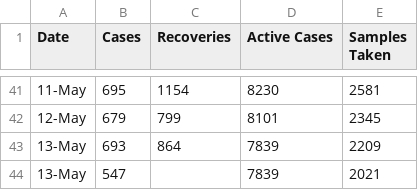
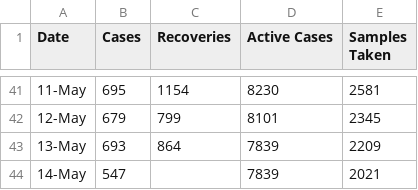
Before and after one commit to vivek20dadhich/Bikaner-Covid-19-Dashboard, a CSV file: Bikaner-covid-cases-data.csv, drawn as a sheet; only a part is shown, gaps mark what is left out.

Commit message:
Update Bikaner-covid-cases-data.csv

```diff
--- a/Bikaner-covid-cases-data.csv
+++ b/Bikaner-covid-cases-data.csv
@@ -43,2 +43,2 @@ Date,Cases,Recoveries,Active Cases,Samples Taken
 13-May,693,864,7839,2209
-13-May,547,,7839,2021
+14-May,547,,7839,2021
```
